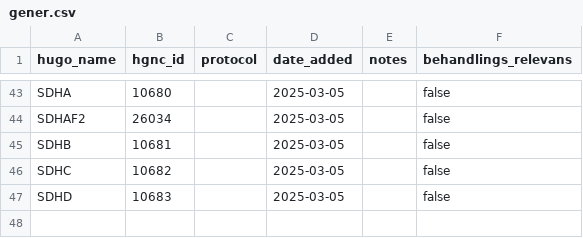
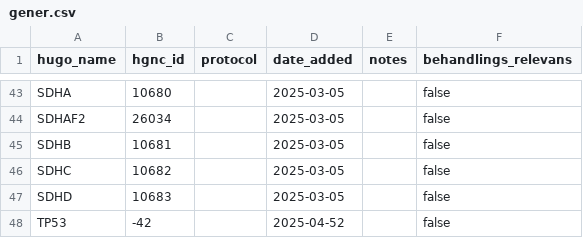
Before and after one commit to DCCC-NOVA/genlister, a CSV file: germline/moma/gener.csv, drawn as a sheet; only a part is shown, gaps mark what is left out.

Commit message:
Test

```diff
--- a/germline/moma/gener.csv
+++ b/germline/moma/gener.csv
@@ -47 +47,2 @@ SDHC,10682,,2025-03-05,,false
 SDHD,10683,,2025-03-05,,false
+TP53,-42,,2025-04-52,,false
```
